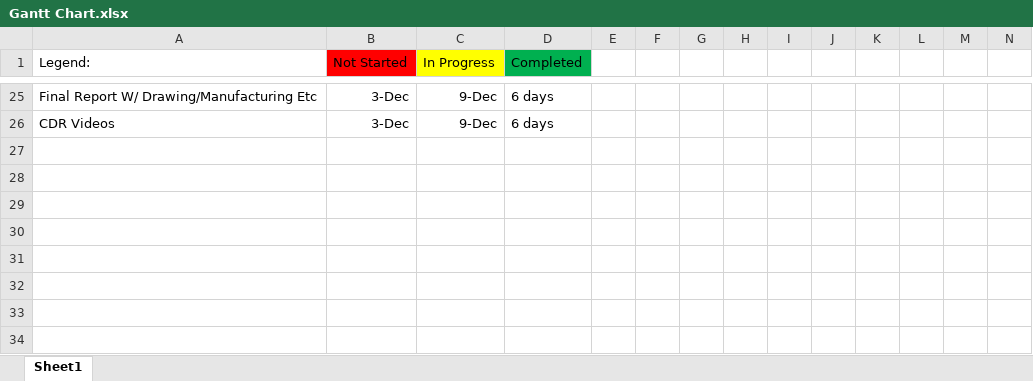
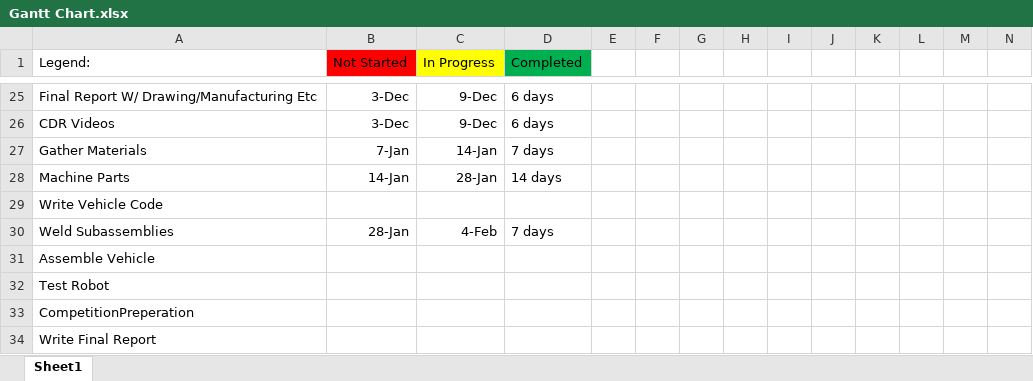
Before and after one commit to its-me-ivan/Capstone, an Excel workbook: Gantt Chart.xlsx, sheet Sheet1, drawn as a sheet; only a part is shown, gaps mark what is left out; values as stored, in another font and other column widths than the file's, no borders; rows hold the shown columns only; the diff names each change by its address in the sheet, - before the commit and + after, or states it on an @@ line.

```diff
--- a/Gantt Chart.xlsx (sheet Sheet1)
+++ b/Gantt Chart.xlsx (sheet Sheet1)
+row 27: Gather Materials | 7-Jan | 14-Jan | 7 days
+row 28: Machine Parts | 14-Jan | 28-Jan | 14 days
+row 29: Write Vehicle Code
+row 30: Weld Subassemblies | 28-Jan | 4-Feb | 7 days
+row 31: Assemble Vehicle
+row 32: Test Robot
+row 33: CompetitionPreperation
+row 34: Write Final Report
```
Also changed, not shown: 11 other files.
